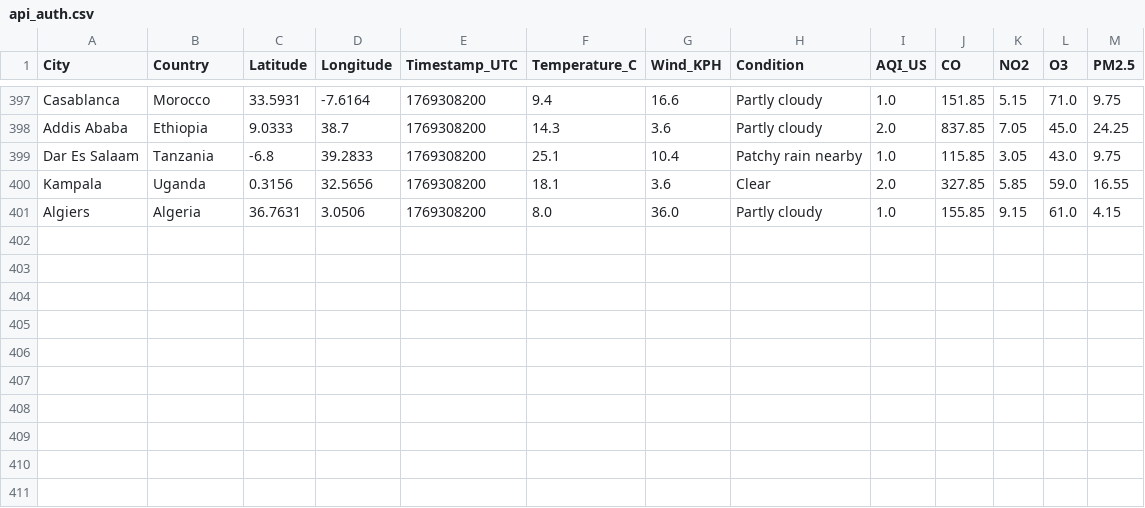
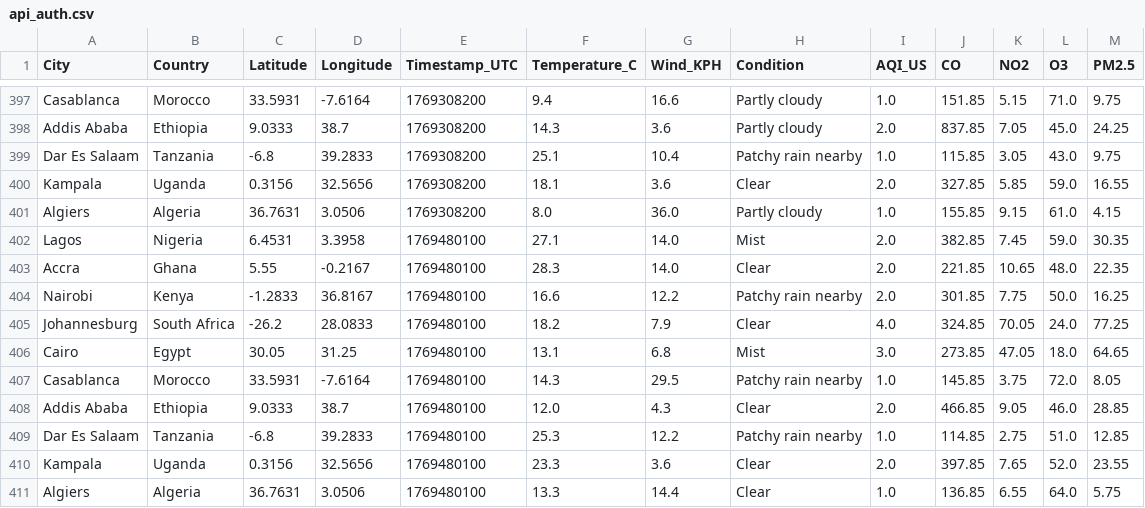
Before and after one commit to CKohwo/ADIP-ingestion-lab, a CSV file: data/api_auth.csv, drawn as a sheet; only a part is shown, gaps mark what is left out; the diff names each change by its address in the sheet, - before the commit and + after, or states it on an @@ line.

```diff
--- a/data/api_auth.csv
+++ b/data/api_auth.csv
+row 402: Lagos | Nigeria | 6.4531 | 3.3958 | 1769480100 | 27.1 | 14.0 | Mist | 2.0 | 382.85 | 7.45 | 59.0 | 30.35
+row 403: Accra | Ghana | 5.55 | -0.2167 | 1769480100 | 28.3 | 14.0 | Clear | 2.0 | 221.85 | 10.65 | 48.0 | 22.35
+row 404: Nairobi | Kenya | -1.2833 | 36.8167 | 1769480100 | 16.6 | 12.2 | Patchy rain nearby | 2.0 | 301.85 | 7.75 | 50.0 | 16.25
+row 405: Johannesburg | South Africa | -26.2 | 28.0833 | 1769480100 | 18.2 | 7.9 | Clear | 4.0 | 324.85 | 70.05 | 24.0 | 77.25
+row 406: Cairo | Egypt | 30.05 | 31.25 | 1769480100 | 13.1 | 6.8 | Mist | 3.0 | 273.85 | 47.05 | 18.0 | 64.65
+row 407: Casablanca | Morocco | 33.5931 | -7.6164 | 1769480100 | 14.3 | 29.5 | Patchy rain nearby | 1.0 | 145.85 | 3.75 | 72.0 | 8.05
+row 408: Addis Ababa | Ethiopia | 9.0333 | 38.7 | 1769480100 | 12.0 | 4.3 | Clear | 2.0 | 466.85 | 9.05 | 46.0 | 28.85
+row 409: Dar Es Salaam | Tanzania | -6.8 | 39.2833 | 1769480100 | 25.3 | 12.2 | Patchy rain nearby | 1.0 | 114.85 | 2.75 | 51.0 | 12.85
+row 410: Kampala | Uganda | 0.3156 | 32.5656 | 1769480100 | 23.3 | 3.6 | Clear | 2.0 | 397.85 | 7.65 | 52.0 | 23.55
+row 411: Algiers | Algeria | 36.7631 | 3.0506 | 1769480100 | 13.3 | 14.4 | Clear | 1.0 | 136.85 | 6.55 | 64.0 | 5.75
```
